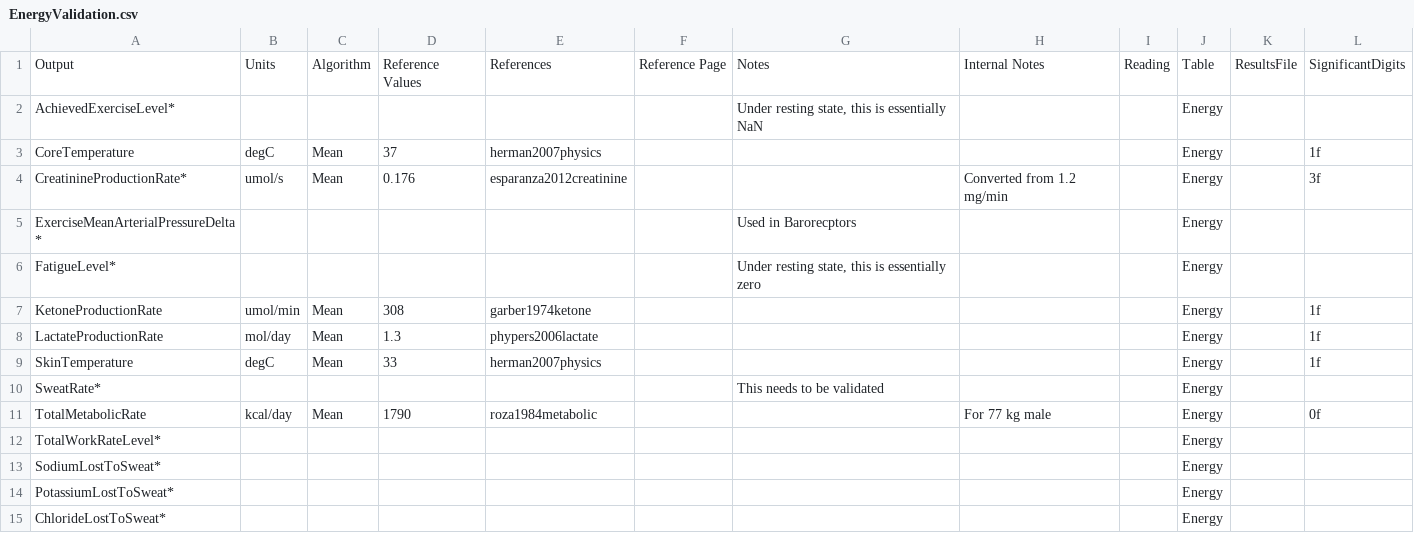
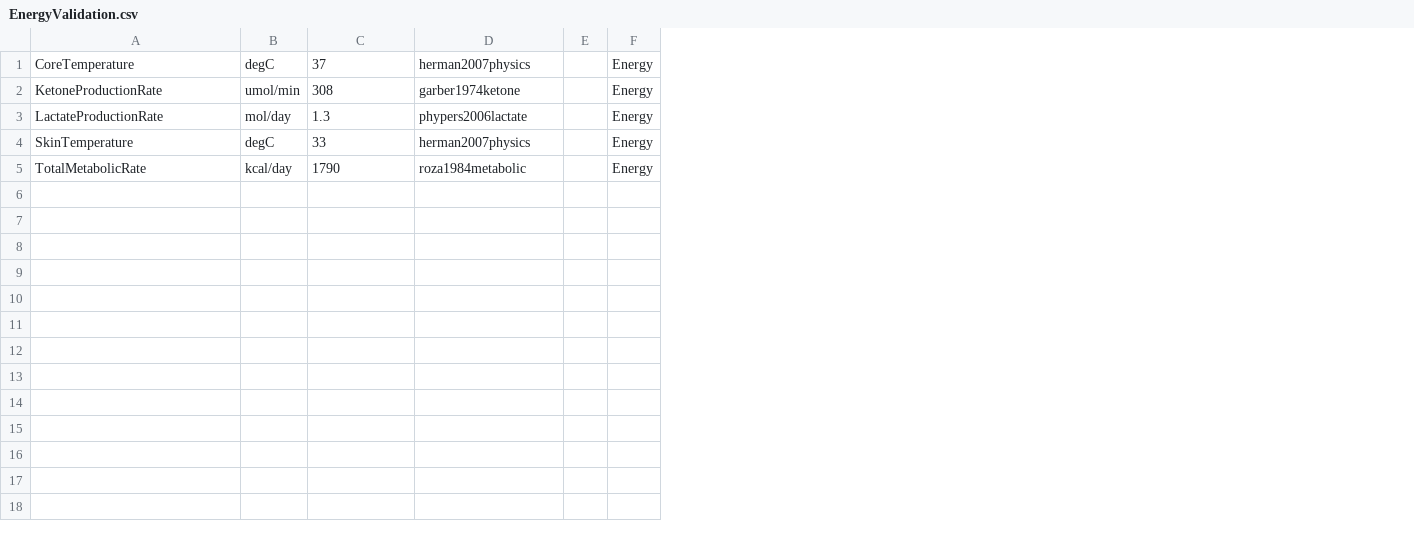
Before and after one commit to BioGearsEngine/core, a CSV file: share/data/EnergyValidation.csv, drawn as a sheet; removed rows and columns are numbered as before the commit, all else as after; the diff names each change by its address in the sheet, - before the commit and + after, or states it on an @@ line.

```diff
--- a/share/data/EnergyValidation.csv
+++ b/share/data/EnergyValidation.csv
-column C, row 3: Mean; rows 7-9: all Mean; row 11: Mean
-column F, empty
-column G, empty
-column H, row 11: For 77 kg male
-column I, empty
+column E, empty
-column K, empty
-column L, row 3: 1f; rows 7-9: all 1f; row 11: 0f
-row 1: Output | Units | Algorithm | Reference Values | References | Reference Page | Notes | Internal Notes | Reading | Table | ResultsFile | SignificantDigits
-row 2: AchievedExerciseLevel* |  |  |  |  |  | Under resting state, this is essentially NaN |  |  | Energy
-row 4: CreatinineProductionRate* | umol/s | Mean | 0.176 | esparanza2012creatinine |  |  | Converted from 1.2 mg/min |  | Energy |  | 3f
-row 5: ExerciseMeanArterialPressureDelta* |  |  |  |  |  | Used in Barorecptors |  |  | Energy
-row 6: FatigueLevel* |  |  |  |  |  | Under resting state, this is essentially zero |  |  | Energy
-row 10: SweatRate* |  |  |  |  |  | This needs to be validated |  |  | Energy
-row 12: TotalWorkRateLevel* |  |  |  |  |  |  |  |  | Energy
-row 13: SodiumLostToSweat* |  |  |  |  |  |  |  |  | Energy
-row 14: PotassiumLostToSweat* |  |  |  |  |  |  |  |  | Energy
-row 15: ChlorideLostToSweat* |  |  |  |  |  |  |  |  | Energy
```
Also changed, not shown: share/data/BloodChemistryValidation.csv, share/data/CardiovascularValidation.csv, 4 other files.
